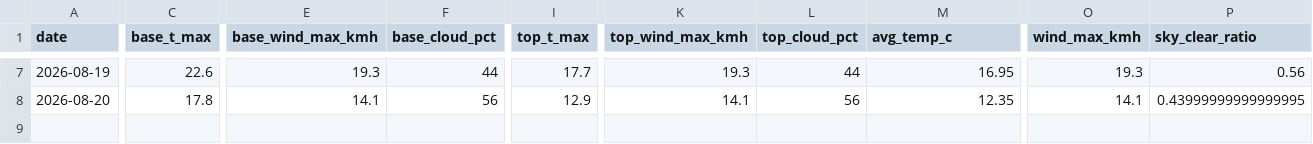
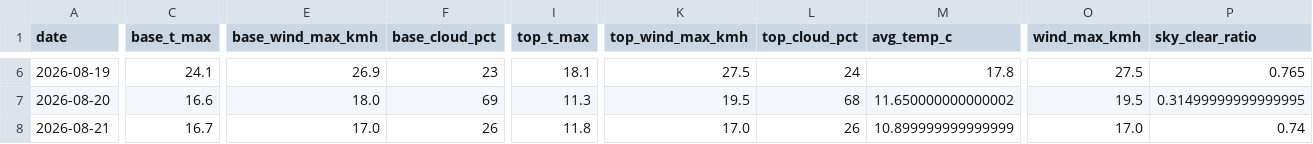
Before and after one commit to CeciliaRodriguez/sierra-nevada-ski-score, a CSV file: data/ski_data.csv, drawn as a sheet; only a part is shown, gaps mark what is left out; addresses are those after the commit; rows hold the shown columns only; the diff covers the shown part only; the diff names each change by its address in the sheet, - before the commit and + after, or states it on an @@ line.

```diff
--- a/data/ski_data.csv
+++ b/data/ski_data.csv
-C6 (base_t_max): 22.6
+C6 (base_t_max): 24.1
-E6 (base_wind_max_kmh): 19.3
+E6 (base_wind_max_kmh): 26.9
-F6 (base_cloud_pct): 44
+F6 (base_cloud_pct): 23
-I6 (top_t_max): 17.7
+I6 (top_t_max): 18.1
-K6 (top_wind_max_kmh): 19.3
+K6 (top_wind_max_kmh): 27.5
-L6 (top_cloud_pct): 44
+L6 (top_cloud_pct): 24
-M6 (avg_temp_c): 16.95
+M6 (avg_temp_c): 17.8
-O6 (wind_max_kmh): 19.3
+O6 (wind_max_kmh): 27.5
-P6 (sky_clear_ratio): 0.56
+P6 (sky_clear_ratio): 0.765
-C7 (base_t_max): 17.8
+C7 (base_t_max): 16.6
-E7 (base_wind_max_kmh): 14.1
+E7 (base_wind_max_kmh): 18.0
-F7 (base_cloud_pct): 56
+F7 (base_cloud_pct): 69
-I7 (top_t_max): 12.9
+I7 (top_t_max): 11.3
-K7 (top_wind_max_kmh): 14.1
+K7 (top_wind_max_kmh): 19.5
-L7 (top_cloud_pct): 56
+L7 (top_cloud_pct): 68
-M7 (avg_temp_c): 12.35
+M7 (avg_temp_c): 11.650000000000002
-O7 (wind_max_kmh): 14.1
+O7 (wind_max_kmh): 19.5
-P7 (sky_clear_ratio): 0.43999999999999995
+P7 (sky_clear_ratio): 0.31499999999999995
+row 8: 2026-08-21 | 16.7 | 17.0 | 26 | 11.8 | 17.0 | 26 | 10.899999999999999 | 17.0 | 0.74
```
Also changed, not shown: 1 removed row and 92 edited cells elsewhere in this file, data/ski_score_historical.csv.
